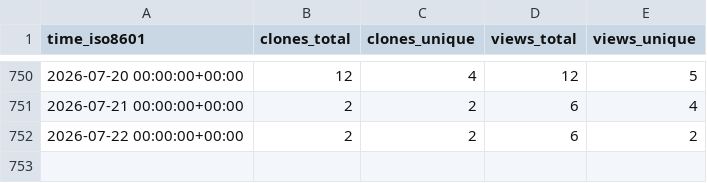
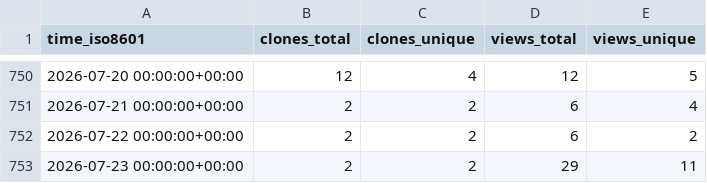
Before and after one commit to peff74/ESP_AHT20_BMP280, a CSV file: peff74/ESP_AHT20_BMP280/ghrs-data/views_clones_aggregate.csv, drawn as a sheet; only a part is shown, gaps mark what is left out; the diff names each change by its address in the sheet, - before the commit and + after, or states it on an @@ line.

```diff
--- a/peff74/ESP_AHT20_BMP280/ghrs-data/views_clones_aggregate.csv
+++ b/peff74/ESP_AHT20_BMP280/ghrs-data/views_clones_aggregate.csv
+row 753: 2026-07-23 00:00:00+00:00 | 2 | 2 | 29 | 11
```
Also changed, not shown: 1 other file.
